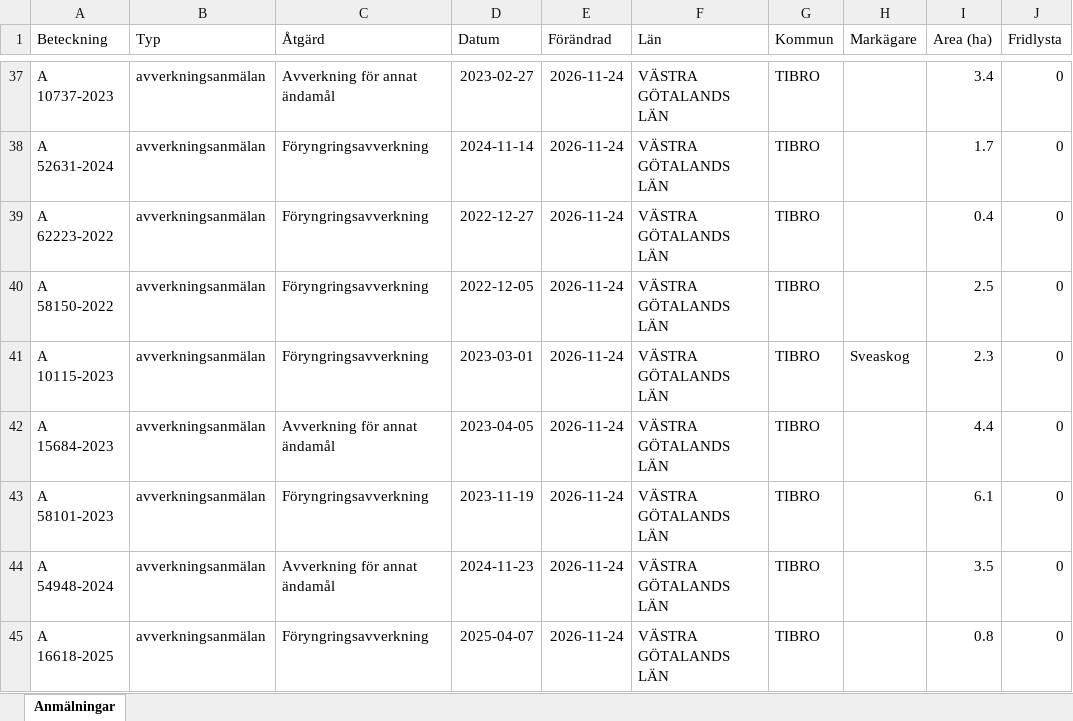
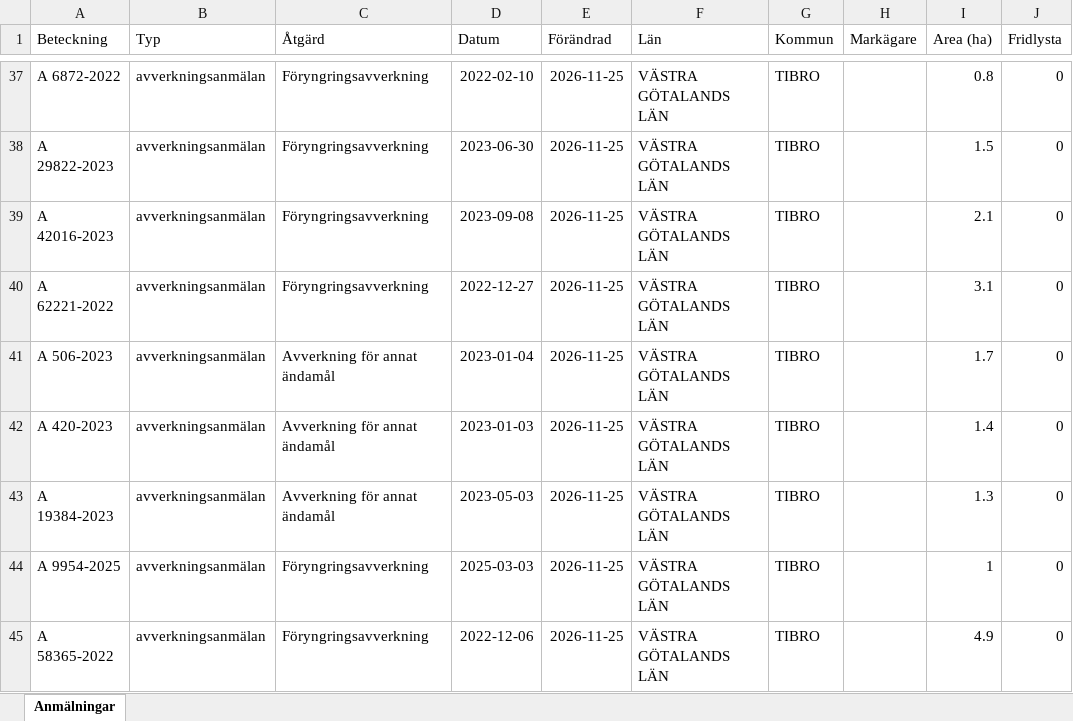
Before and after one commit to klasma/Logging_1472, an Excel workbook: Översikt TIBRO.xlsx, sheet Anmälningar, drawn as a sheet; only a part is shown, gaps mark what is left out; values as stored, in another font and other column widths than the file's, no borders; the diff covers the shown part only; the diff names each change by its address in the sheet, - before the commit and + after, or states it on an @@ line.

```diff
--- a/Översikt TIBRO.xlsx (sheet Anmälningar)
+++ b/Översikt TIBRO.xlsx (sheet Anmälningar)
-A37 (Beteckning): A 10737-2023
+A37 (Beteckning): A 6872-2022
-C37 (Åtgärd): Avverkning för annat ändamål
+C37 (Åtgärd): Föryngringsavverkning
-D37 (Datum): 2023-02-27
+D37 (Datum): 2022-02-10
-E37:E45 (Förändrad): 2026-11-24
+E37:E45 (Förändrad): 2026-11-25
-I37 (Area (ha)): 3.4
+I37 (Area (ha)): 0.8
-A38 (Beteckning): A 52631-2024
+A38 (Beteckning): A 29822-2023
-D38 (Datum): 2024-11-14
+D38 (Datum): 2023-06-30
-I38 (Area (ha)): 1.7
+I38 (Area (ha)): 1.5
-A39 (Beteckning): A 62223-2022
+A39 (Beteckning): A 42016-2023
-D39 (Datum): 2022-12-27
+D39 (Datum): 2023-09-08
-I39 (Area (ha)): 0.4
+I39 (Area (ha)): 2.1
-A40 (Beteckning): A 58150-2022
+A40 (Beteckning): A 62221-2022
-D40 (Datum): 2022-12-05
+D40 (Datum): 2022-12-27
-I40 (Area (ha)): 2.5
+I40 (Area (ha)): 3.1
-A41 (Beteckning): A 10115-2023
+A41 (Beteckning): A 506-2023
-C41 (Åtgärd): Föryngringsavverkning
+C41 (Åtgärd): Avverkning för annat ändamål
-D41 (Datum): 2023-03-01
+D41 (Datum): 2023-01-04
-H41 (Markägare): Sveaskog
+H41 (Markägare): (empty)
-I41 (Area (ha)): 2.3
+I41 (Area (ha)): 1.7
-A42 (Beteckning): A 15684-2023
+A42 (Beteckning): A 420-2023
-D42 (Datum): 2023-04-05
+D42 (Datum): 2023-01-03
-I42 (Area (ha)): 4.4
+I42 (Area (ha)): 1.4
-A43 (Beteckning): A 58101-2023
+A43 (Beteckning): A 19384-2023
-C43 (Åtgärd): Föryngringsavverkning
+C43 (Åtgärd): Avverkning för annat ändamål
-D43 (Datum): 2023-11-19
+D43 (Datum): 2023-05-03
-I43 (Area (ha)): 6.1
+I43 (Area (ha)): 1.3
-A44 (Beteckning): A 54948-2024
+A44 (Beteckning): A 9954-2025
-C44 (Åtgärd): Avverkning för annat ändamål
+C44 (Åtgärd): Föryngringsavverkning
-D44 (Datum): 2024-11-23
+D44 (Datum): 2025-03-03
-I44 (Area (ha)): 3.5
+I44 (Area (ha)): 1
-A45 (Beteckning): A 16618-2025
+A45 (Beteckning): A 58365-2022
-D45 (Datum): 2025-04-07
+D45 (Datum): 2022-12-06
-I45 (Area (ha)): 0.8
+I45 (Area (ha)): 4.9
```
Also changed, not shown: 496 edited cells elsewhere in this sheet, artfynd/A 29724-2022 artfynd.xlsx, artfynd/A 29819-2025 artfynd.xlsx, 51 other files.
